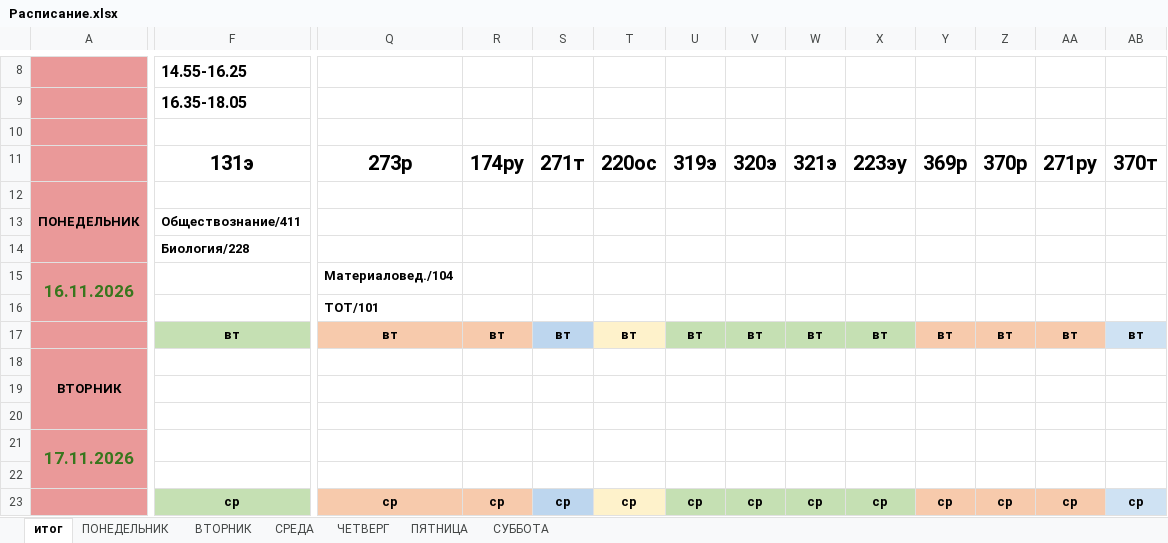
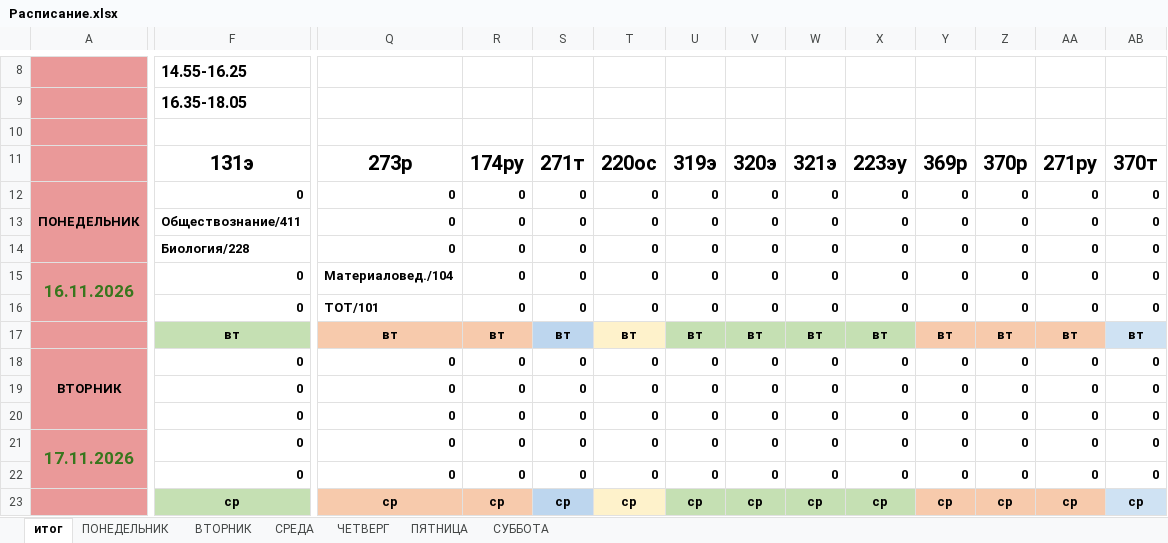
Before and after one commit to colderuopen-art/raspisanie, an Excel workbook: Расписание.xlsx, sheet итог, drawn as a sheet; only a part is shown, gaps mark what is left out; values as stored, in another font and other column widths than the file's, no borders; charts and pictures and conditional formats not drawn; removed rows and columns are numbered as before the commit, all else as after; rows hold the shown columns only; the diff covers the shown part only; the diff names each change by its address in the sheet, - before the commit and + after, or states it on an @@ line.

Commit message:
Add files via upload

```diff
--- a/Расписание.xlsx (sheet итог)
+++ b/Расписание.xlsx (sheet итог)
-F12: (empty)
+F12: 0
-Q12: (empty)
+Q12: 0
-R12: (empty)
+R12: 0
-S12: (empty)
+S12: 0
-T12: (empty)
+T12: 0
-U12: (empty)
+U12: 0
-V12: (empty)
+V12: 0
-W12: (empty)
+W12: 0
-X12: (empty)
+X12: 0
-Y12: (empty)
+Y12: 0
-Z12: (empty)
+Z12: 0
-AA12: (empty)
+AA12: 0
-AB12: (empty)
+AB12: 0
-row 13:  | Обществознание/411
-row 14:  | Биология/228
-row 15: 16.11.2026 |  | Материаловед./104
-row 16:  |  | ТОТ/101
+row 13:  | Обществознание/411 | 0 | 0 | 0 | 0 | 0 | 0 | 0 | 0 | 0 | 0 | 0 | 0
+row 14:  | Биология/228 | 0 | 0 | 0 | 0 | 0 | 0 | 0 | 0 | 0 | 0 | 0 | 0
+row 15: 16.11.2026 | 0 | Материаловед./104 | 0 | 0 | 0 | 0 | 0 | 0 | 0 | 0 | 0 | 0 | 0
+row 16:  | 0 | ТОТ/101 | 0 | 0 | 0 | 0 | 0 | 0 | 0 | 0 | 0 | 0 | 0
-row 18: ВТОРНИК
-row 19: (empty)
-row 20: (empty)
-row 21: 17.11.2026
-row 22: (empty)
+row 18: ВТОРНИК | 0 | 0 | 0 | 0 | 0 | 0 | 0 | 0 | 0 | 0 | 0 | 0 | 0
+row 19:  | 0 | 0 | 0 | 0 | 0 | 0 | 0 | 0 | 0 | 0 | 0 | 0 | 0
+row 20:  | 0 | 0 | 0 | 0 | 0 | 0 | 0 | 0 | 0 | 0 | 0 | 0 | 0
+row 21: 17.11.2026 | 0 | 0 | 0 | 0 | 0 | 0 | 0 | 0 | 0 | 0 | 0 | 0 | 0
+row 22:  | 0 | 0 | 0 | 0 | 0 | 0 | 0 | 0 | 0 | 0 | 0 | 0 | 0
```
Also changed, not shown: 20 added rows, 20 removed rows and 7 edited cells elsewhere in this sheet, sheet ВТОРНИК, sheet ПЯТНИЦА, sheet СРЕДА, sheet СУББОТА, sheet ЧЕТВЕРГ, sheet ПОНЕДЕЛЬНИК, formulas that keep their value, charts or pictures.
